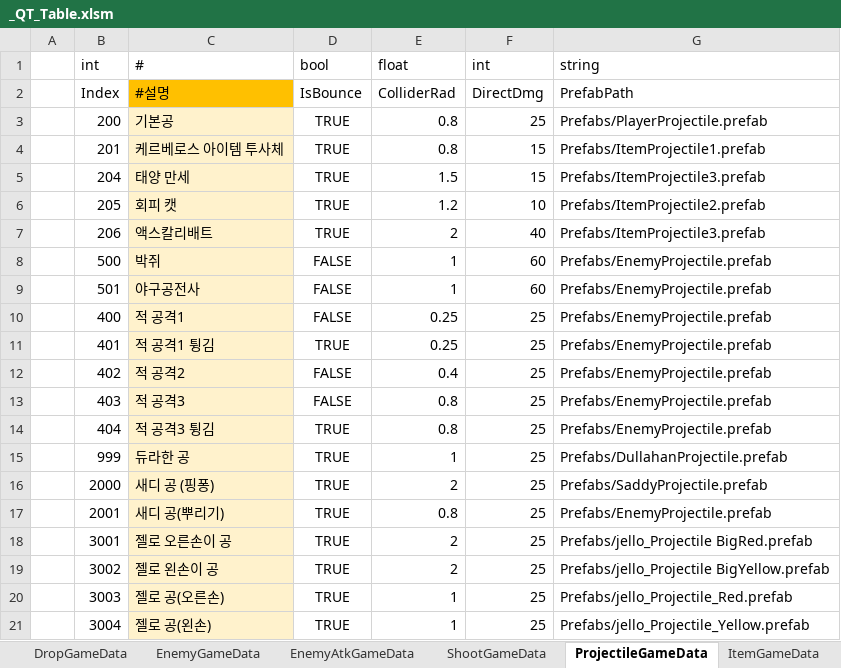
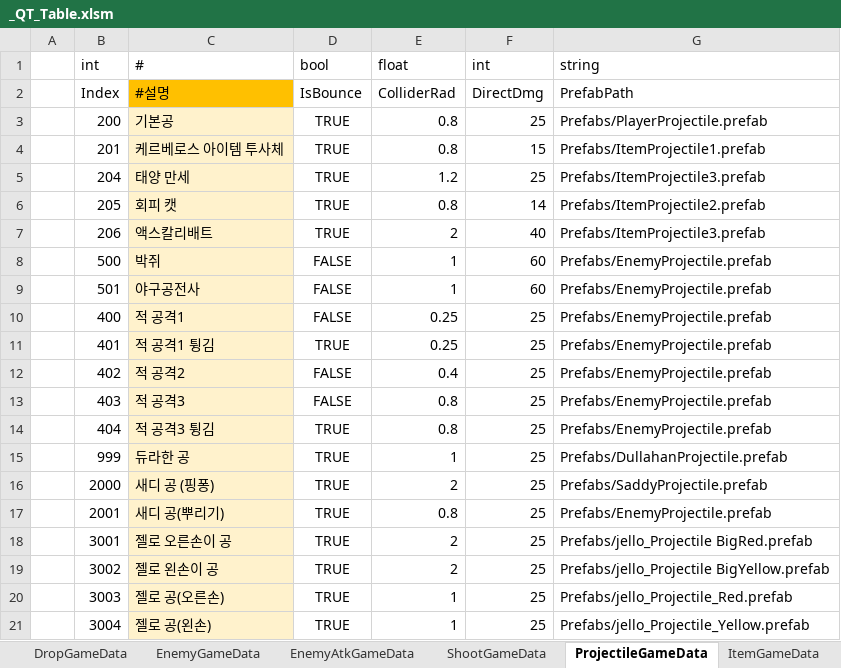
Before and after one commit to Cuty444/QT_Proto, an Excel workbook: _GameData/_QT_Table.xlsm, sheet ProjectileGameData, drawn as a sheet; values as stored, in another font and other column widths than the file's, no borders; table styles not drawn; the diff names each change by its address in the sheet, - before the commit and + after, or states it on an @@ line.

```diff
--- a/_GameData/_QT_Table.xlsm (sheet ProjectileGameData)
+++ b/_GameData/_QT_Table.xlsm (sheet ProjectileGameData)
-E5 (float): 1.5
+E5 (float): 1.2
-F5 (int): 15
+F5 (int): 25
-E6 (float): 1.2
+E6 (float): 0.8
-F6 (int): 10
+F6 (int): 14
```
Also changed, not shown: sheet BuffEffectGameData, sheet LocaleGameData, sheet ItemGameData, charts or pictures, 3 other files.
